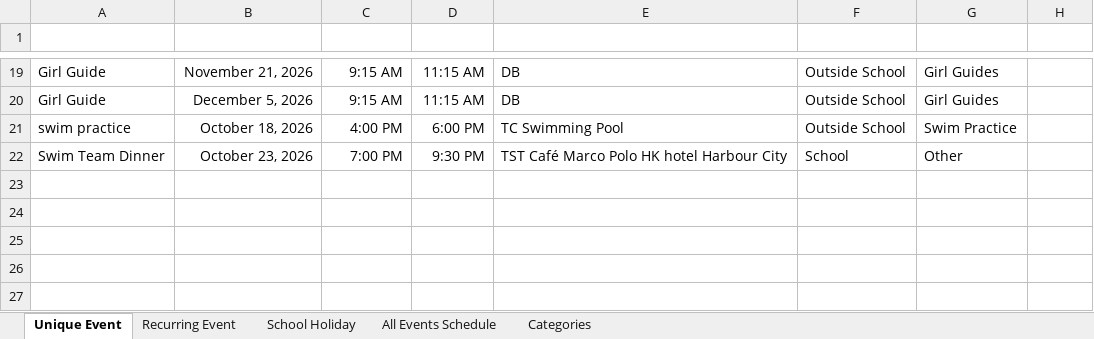
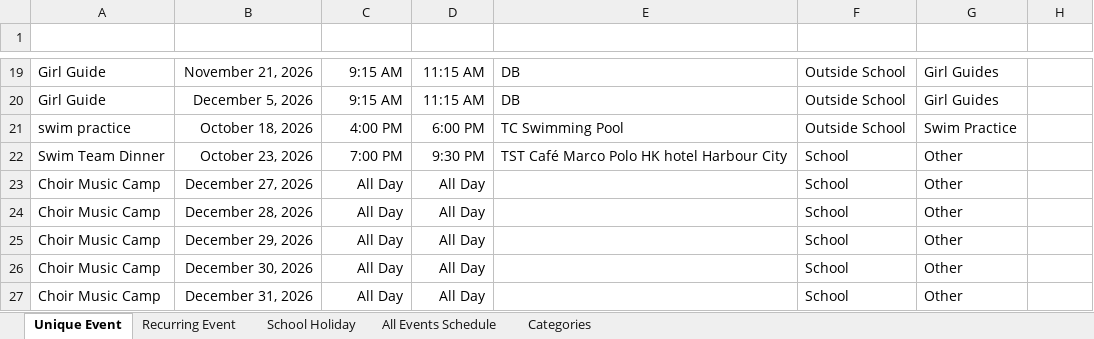
Before and after one commit to mermaidc123/Sarah-Schedule, an Excel workbook: Schedule.xlsx, sheet Unique Event, drawn as a sheet; only a part is shown, gaps mark what is left out; values as stored, in another font and other column widths than the file's, no borders; table styles not drawn; the diff names each change by its address in the sheet, - before the commit and + after, or states it on an @@ line.

```diff
--- a/Schedule.xlsx (sheet Unique Event)
+++ b/Schedule.xlsx (sheet Unique Event)
+row 23: Choir Music Camp | December 27, 2026 | All Day | All Day |  | School | Other
+row 24: Choir Music Camp | December 28, 2026 | All Day | All Day |  | School | Other
+row 25: Choir Music Camp | December 29, 2026 | All Day | All Day |  | School | Other
+row 26: Choir Music Camp | December 30, 2026 | All Day | All Day |  | School | Other
+row 27: Choir Music Camp | December 31, 2026 | All Day | All Day |  | School | Other
```
Also changed, not shown: sheet All Events Schedule, sheet Recurring Event, sheet Categories, formulas that keep their value, hidden cells.
